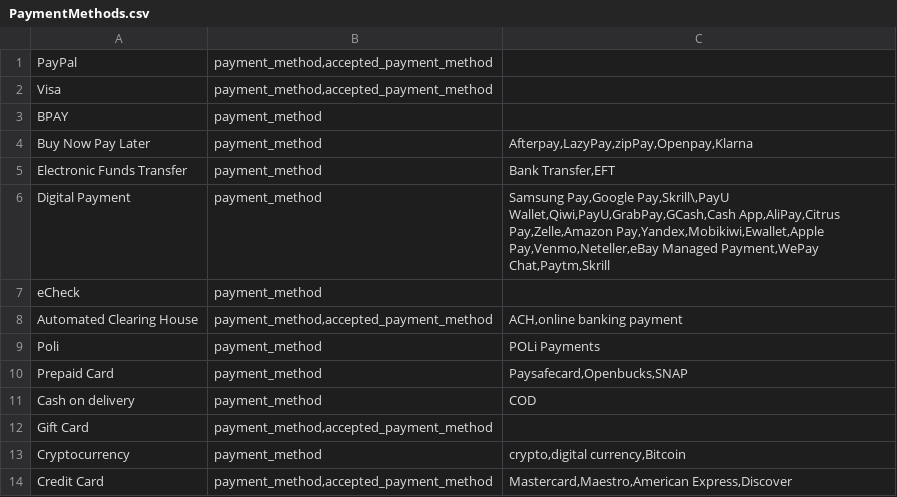
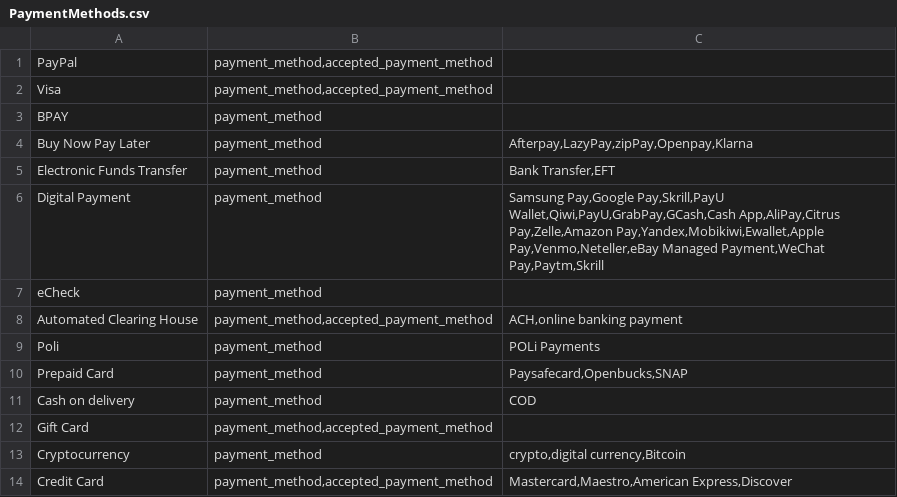
Before and after one commit to ericburnsonline/cai-entities, a CSV file: eCommerce/PaymentMethods.csv, drawn as a sheet.

Commit message:
fix: correct payment method data
Remove an unnecessary escape character and correct the WeChat Pay payment method name.

```diff
--- a/eCommerce/PaymentMethods.csv
+++ b/eCommerce/PaymentMethods.csv
@@ -5,3 +5,3 @@
 "Electronic Funds Transfer","payment_method","Bank Transfer,EFT",
-"Digital Payment","payment_method","Samsung Pay,Google Pay,Skrill\,PayU Wallet,Qiwi,PayU,GrabPay,GCash,Cash App,AliPay,Citrus Pay,Zelle,Amazon Pay,Yandex,Mobikiwi,Ewallet,Apple Pay,Venmo,Neteller,eBay Managed Payment,WePay Chat,Paytm,Skrill",
+"Digital Payment","payment_method","Samsung Pay,Google Pay,Skrill,PayU Wallet,Qiwi,PayU,GrabPay,GCash,Cash App,AliPay,Citrus Pay,Zelle,Amazon Pay,Yandex,Mobikiwi,Ewallet,Apple Pay,Venmo,Neteller,eBay Managed Payment,WeChat Pay,Paytm,Skrill",
 "eCheck","payment_method","",
```
